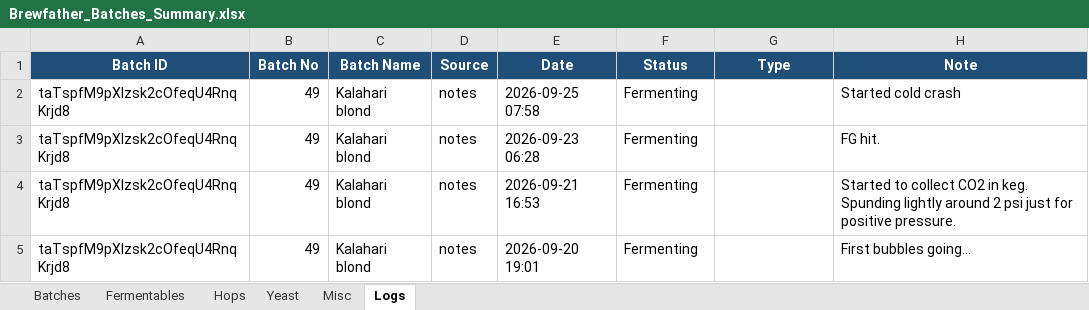
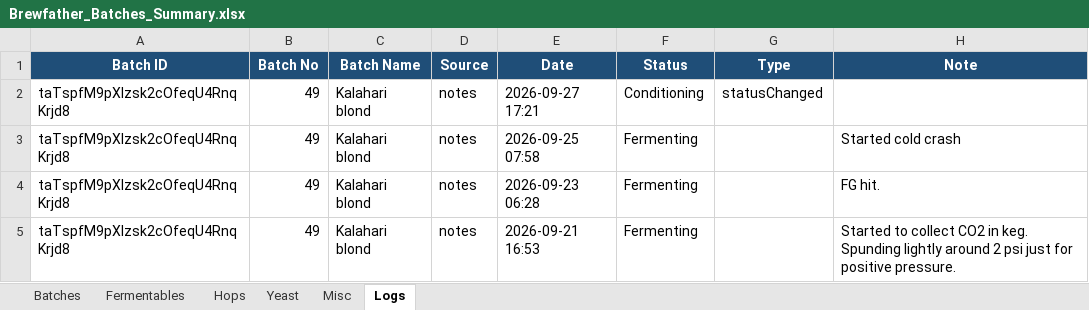
Before and after one commit to Ernstfg/brewfather-master, an Excel workbook: exports/Brewfather_Batches_Summary.xlsx, sheet Logs, drawn as a sheet; only a part is shown; the shorter side is filled out with more unchanged rows; values as stored, in another font and other column widths than the file's, no borders; the diff names each change by its address in the sheet, - before the commit and + after, or states it on an @@ line.

```diff
--- a/exports/Brewfather_Batches_Summary.xlsx (sheet Logs)
+++ b/exports/Brewfather_Batches_Summary.xlsx (sheet Logs)
+row 2: taTspfM9pXIzsk2cOfeqU4RnqKrjd8 | 49 | Kalahari blond | notes | 2026-09-27 17:21 | Conditioning | statusChanged
```
Also changed, not shown: sheet Batches, exports/Brewfather_Recipes_Summary.xlsx, 6 other files.
